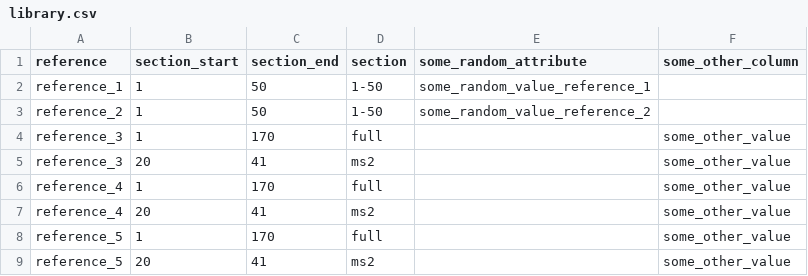
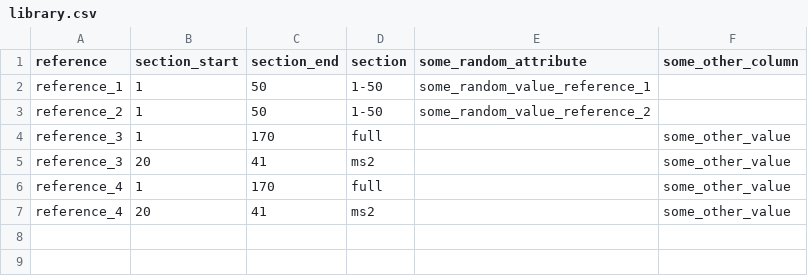
Before and after one commit to rouskinlab/dreem, a CSV file: test_files/library.csv, drawn as a sheet.

Commit message:
test runs with real data but not everytime. Test data computer-processed

```diff
--- a/test_files/library.csv
+++ b/test_files/library.csv
@@ -7,3 +7 @@ reference_4,1,170,full,,some_other_value
 reference_4,20,41,ms2,,some_other_value
-reference_5,1,170,full,,some_other_value
-reference_5,20,41,ms2,,some_other_value
```
Also changed, not shown: 11 other files.
